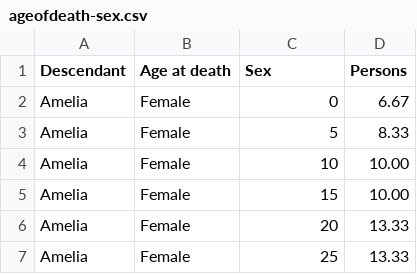
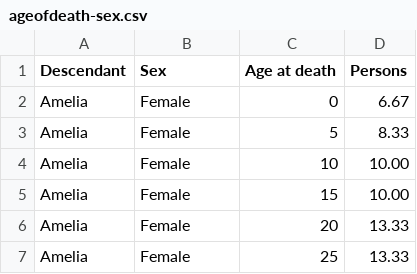
Before and after one commit to spuddybike/oharas-in-india, a CSV file: analysis/bmd-data/ageofdeath-sex.csv, drawn as a sheet; only a part is shown.

```diff
--- a/analysis/bmd-data/ageofdeath-sex.csv
+++ b/analysis/bmd-data/ageofdeath-sex.csv
@@ -1,2 +1,2 @@
-Descendant,Age at death,Sex,Persons
+Descendant,Sex,Age at death,Persons
 Amelia,Female,0,6.67
```
Also changed, not shown: analysis/bmd-data/all-births.csv, analysis/bmd-data/death-range.csv, 20 other files.
